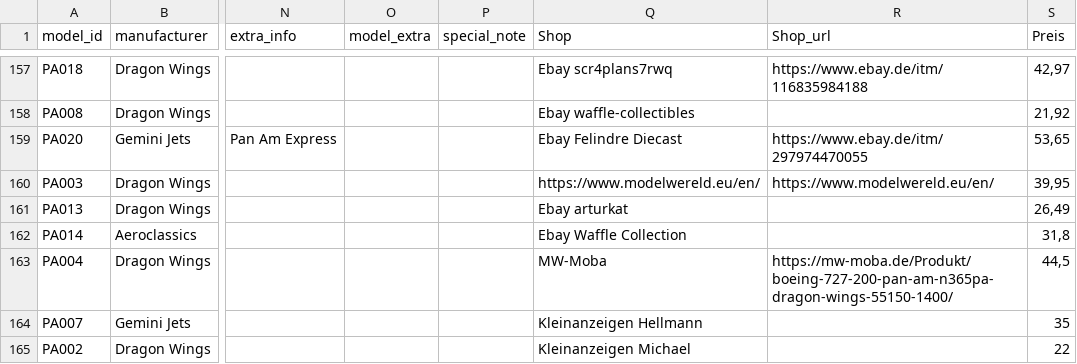
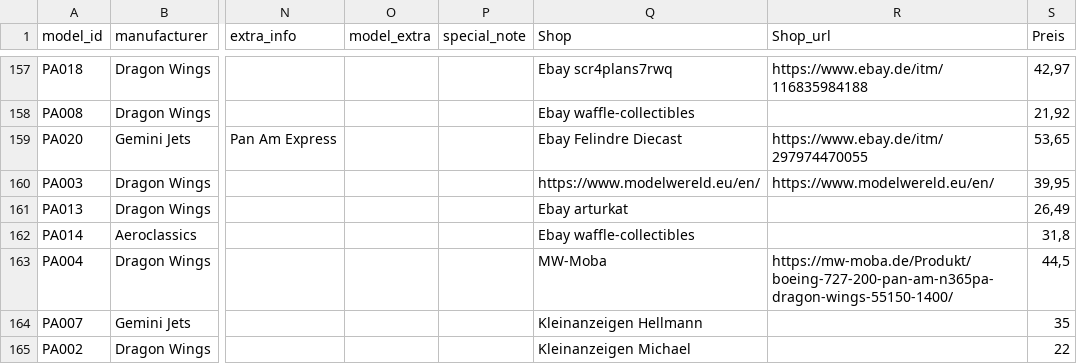
Before and after one commit to ugnet90/aircraft-labels, a CSV file: models_export.csv, drawn as a sheet; only a part is shown, gaps mark what is left out; the diff covers the shown part only; the diff names each change by its address in the sheet, - before the commit and + after, or states it on an @@ line.

```diff
--- a/models_export.csv
+++ b/models_export.csv
-Q162 (Shop): Ebay Waffle Collection
+Q162 (Shop): Ebay waffle-collectibles
```
Also changed, not shown: 9 edited cells elsewhere in this file.
